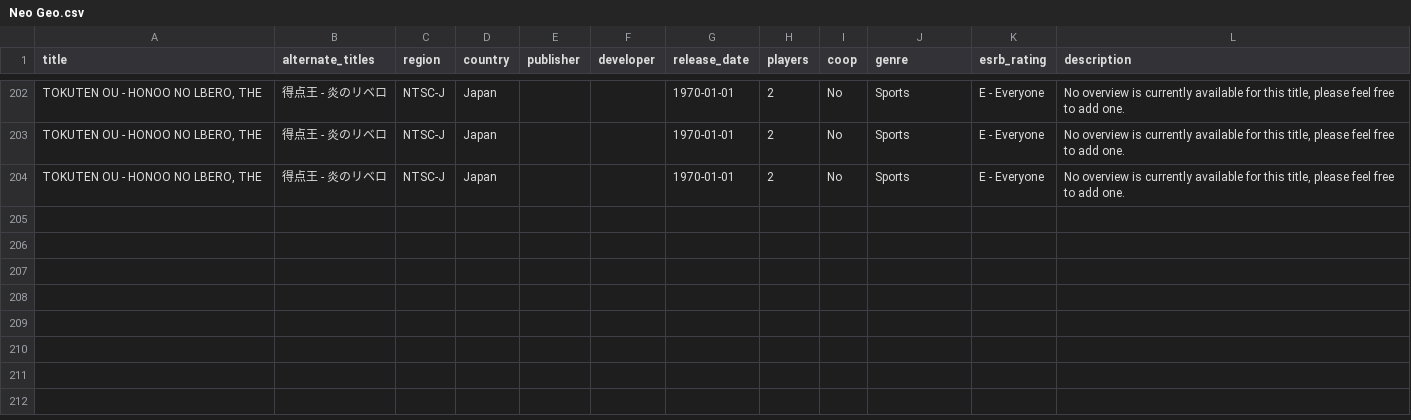
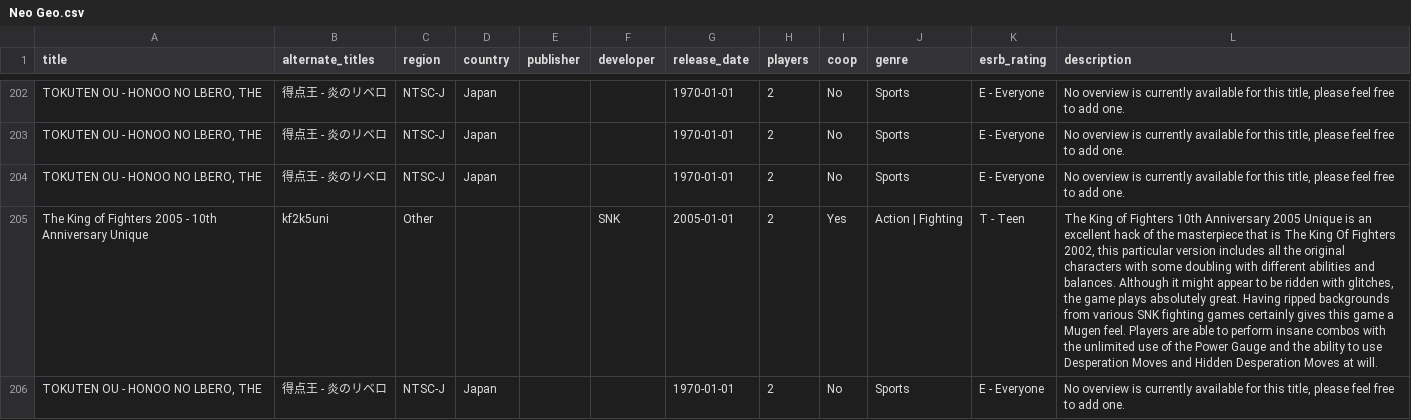
Before and after one commit to longhai/get, a CSV file: data/Neo Geo.csv, drawn as a sheet; only a part is shown, gaps mark what is left out; the diff names each change by its address in the sheet, - before the commit and + after, or states it on an @@ line.

```diff
--- a/data/Neo Geo.csv
+++ b/data/Neo Geo.csv
+row 205: The King of Fighters 2005 - 10th Anniversary Unique | kf2k5uni | Other |  |  | SNK | 2005-01-01 | 2 | Yes | Action | Fighting | T - Teen | The King of Fighters 10th Anniversary 2005 Unique is an excellent hack of the masterpiece that is The King Of Fighters 2002, this particular version includes all the original characters with some doubling with different abilities and balances. Although it might appear to be ridden with glitches, the game plays absolutely great. Having ripped backgrounds from various SNK fighting games certainly gives this game a Mugen feel. Players are able to perform insane combos with the unlimited use of the Power Gauge and the ability to use Desperation Moves and Hidden Desperation Moves at will.
+row 206: TOKUTEN OU - HONOO NO LBERO, THE | 得点王 - 炎のリベロ | NTSC-J | Japan |  |  | 1970-01-01 | 2 | No | Sports | E - Everyone | No overview is currently available for this title, please feel free to add one.
```
Also changed, not shown: data/Sega Master System.csv, data/Sega Mega Drive.csv, 7 other files.
